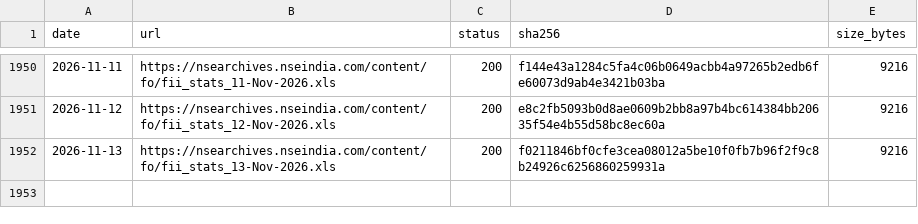
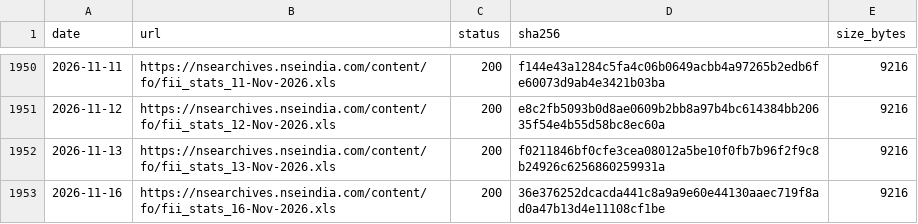
Before and after one commit to exepex/omenix-ingestion, a CSV file: research/data/manifests/fii-stats.csv, drawn as a sheet; only a part is shown, gaps mark what is left out.

```diff
--- a/research/data/manifests/fii-stats.csv
+++ b/research/data/manifests/fii-stats.csv
@@ -1952 +1952,2 @@ date,url,status,sha256,size_bytes
 2026-11-13,https://nsearchives.nseindia.com/content/fo/fii_stats_13-Nov-2026.xls,200,f0211846bf0cfe3cea08012a5be10f0fb7b96f2f9c8b24926c6256860259931a,9216
+2026-11-16,https://nsearchives.nseindia.com/content/fo/fii_stats_16-Nov-2026.xls,200,36e376252dcacda441c8a9a9e60e44130aaec719f8ad0a47b13d4e11108cf1be,9216
```
